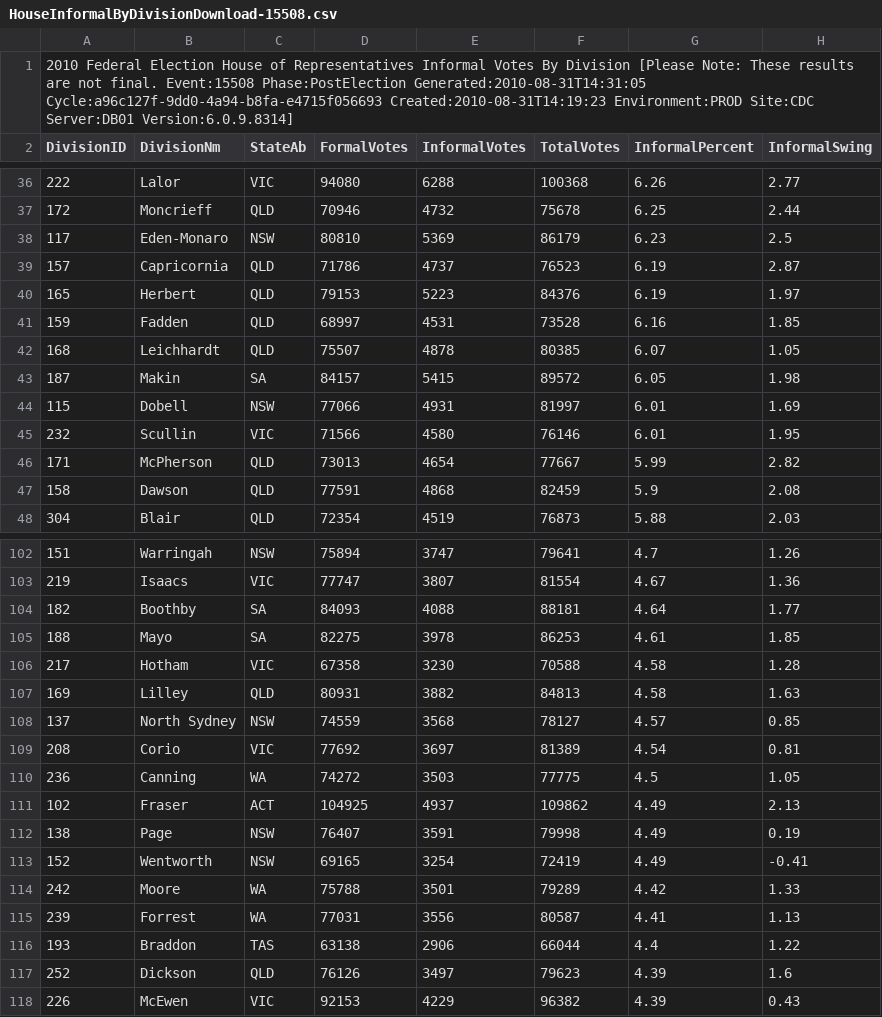
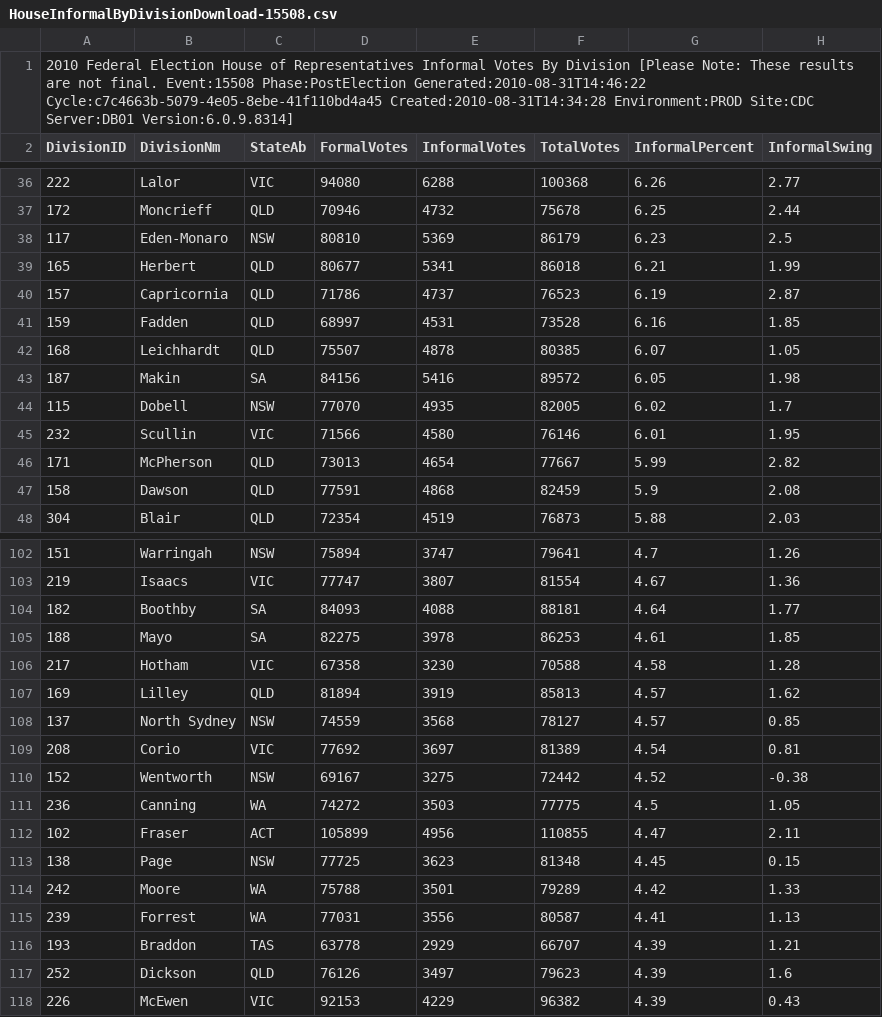
Before and after one commit to d1b/AustralianFederalElection2010CSV, a CSV file: HouseInformalByDivisionDownload-15508.csv, drawn as a sheet; only a part is shown, gaps mark what is left out; the diff covers the shown part only.

```diff
--- a/HouseInformalByDivisionDownload-15508.csv
+++ b/HouseInformalByDivisionDownload-15508.csv
@@ -1,2 +1,2 @@
-2010 Federal Election House of Representatives Informal Votes By Division [Please Note: These results are not final. Event:15508 Phase:PostElection Generated:2010-08-31T14:31:05 Cycle:a96c127f-9dd0-4a94-b8fa-e4715f056693 Created:2010-08-31T14:19:23 Environment:PROD Site:CDC Server:DB01 Version:6.0.9.8314]
+2010 Federal Election House of Representatives Informal Votes By Division [Please Note: These results are not final. Event:15508 Phase:PostElection Generated:2010-08-31T14:46:22 Cycle:c7c4663b-5079-4e05-8ebe-41f110bd4a45 Created:2010-08-31T14:34:28 Environment:PROD Site:CDC Server:DB01 Version:6.0.9.8314]
 DivisionID,DivisionNm,StateAb,FormalVotes,InformalVotes,TotalVotes,InformalPercent,InformalSwing
@@ -38,8 +38,8 @@ DivisionID,DivisionNm,StateAb,FormalVotes,InformalVotes,TotalVotes,InformalPerce
 117,Eden-Monaro,NSW,80810,5369,86179,6.23,2.5
+165,Herbert,QLD,80677,5341,86018,6.21,1.99
 157,Capricornia,QLD,71786,4737,76523,6.19,2.87
-165,Herbert,QLD,79153,5223,84376,6.19,1.97
 159,Fadden,QLD,68997,4531,73528,6.16,1.85
 168,Leichhardt,QLD,75507,4878,80385,6.07,1.05
-187,Makin,SA,84157,5415,89572,6.05,1.98
-115,Dobell,NSW,77066,4931,81997,6.01,1.69
+187,Makin,SA,84156,5416,89572,6.05,1.98
+115,Dobell,NSW,77070,4935,82005,6.02,1.7
 232,Scullin,VIC,71566,4580,76146,6.01,1.95
@@ -106,12 +106,12 @@ DivisionID,DivisionNm,StateAb,FormalVotes,InformalVotes,TotalVotes,InformalPerce
 217,Hotham,VIC,67358,3230,70588,4.58,1.28
-169,Lilley,QLD,80931,3882,84813,4.58,1.63
+169,Lilley,QLD,81894,3919,85813,4.57,1.62
 137,North Sydney,NSW,74559,3568,78127,4.57,0.85
 208,Corio,VIC,77692,3697,81389,4.54,0.81
+152,Wentworth,NSW,69167,3275,72442,4.52,-0.38
 236,Canning,WA,74272,3503,77775,4.5,1.05
-102,Fraser,ACT,104925,4937,109862,4.49,2.13
-138,Page,NSW,76407,3591,79998,4.49,0.19
-152,Wentworth,NSW,69165,3254,72419,4.49,-0.41
+102,Fraser,ACT,105899,4956,110855,4.47,2.11
+138,Page,NSW,77725,3623,81348,4.45,0.15
 242,Moore,WA,75788,3501,79289,4.42,1.33
 239,Forrest,WA,77031,3556,80587,4.41,1.13
-193,Braddon,TAS,63138,2906,66044,4.4,1.22
+193,Braddon,TAS,63778,2929,66707,4.39,1.21
 252,Dickson,QLD,76126,3497,79623,4.39,1.6
```
Also changed, not shown: 3 added rows, 3 removed rows and 17 edited cells elsewhere in this file, HouseFirstPrefsByCandidateByVoteTypeDownload-15508.csv, HouseTcpByCandidateByVoteTypeDownload-15508.csv, 53 other files.
